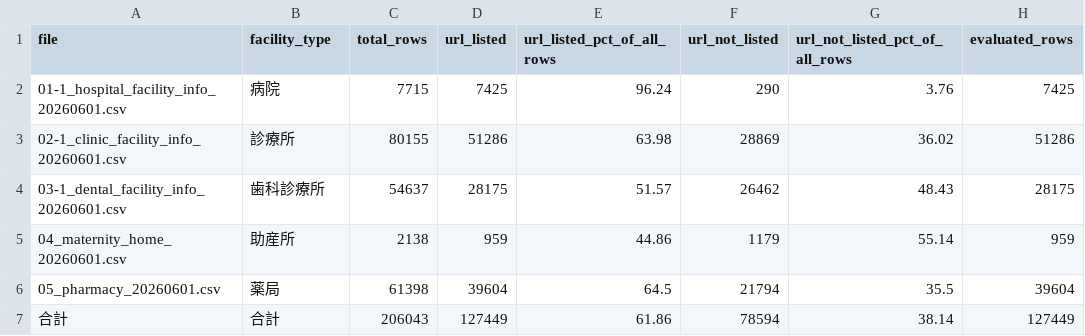
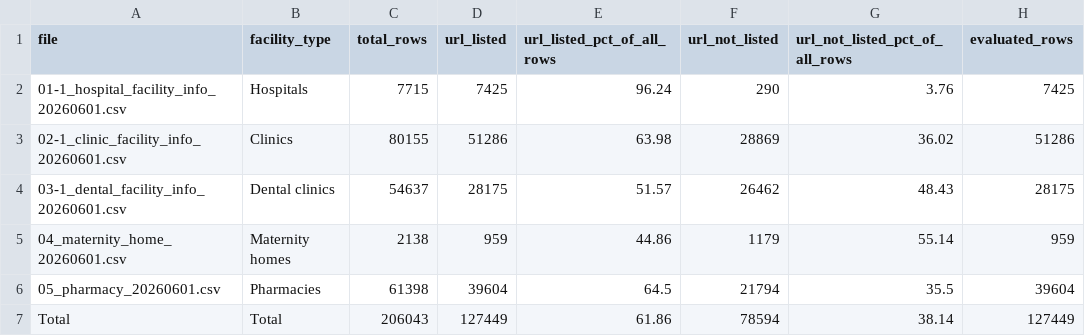
Before and after one commit to TanukiMa/mhlw-opendata-url-checker, a CSV file: summary.csv, drawn as a sheet; only a part is shown; the diff names each change by its address in the sheet, - before the commit and + after, or states it on an @@ line.

```diff
--- a/summary.csv
+++ b/summary.csv
-B2 (facility_type): 病院
+B2 (facility_type): Hospitals
-B3 (facility_type): 診療所
+B3 (facility_type): Clinics
-B4 (facility_type): 歯科診療所
+B4 (facility_type): Dental clinics
-B5 (facility_type): 助産所
+B5 (facility_type): Maternity homes
-B6 (facility_type): 薬局
+B6 (facility_type): Pharmacies
-A7 (file): 合計
+A7 (file): Total
-B7 (facility_type): 合計
+B7 (facility_type): Total
```
Also changed, not shown: 3 other files.
